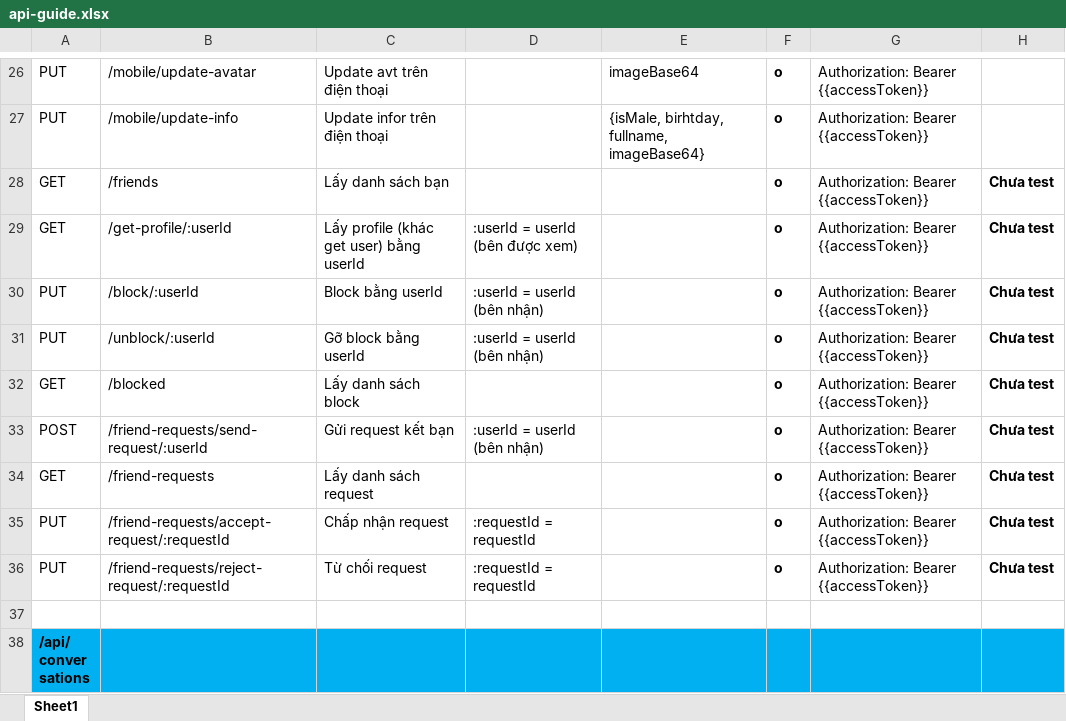
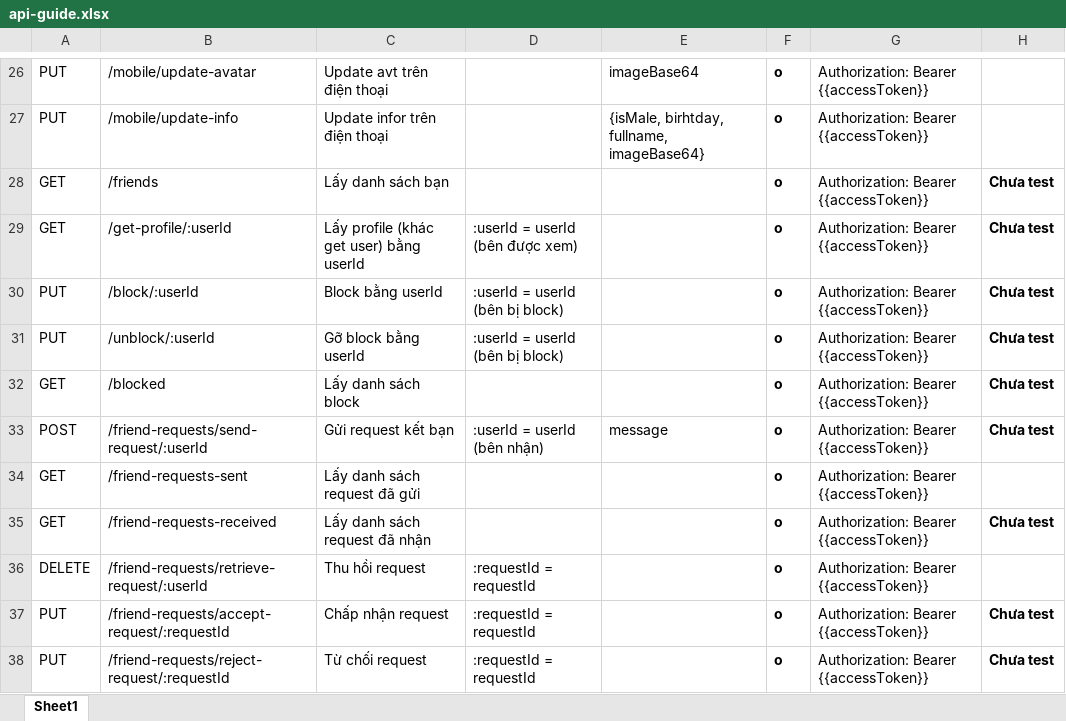
Before and after one commit to ldp2003/Sophy_Chatapp_BE, an Excel workbook: api-guide.xlsx, sheet Sheet1, drawn as a sheet; only a part is shown, gaps mark what is left out; the shorter side is filled out with more unchanged rows; values as stored, in another font and other column widths than the file's, no borders; conditional formats not drawn; addresses are those after the commit; the diff names each change by its address in the sheet, - before the commit and + after, or states it on an @@ line.

Commit message:
adjust api block/unblock, update api guide

```diff
--- a/api-guide.xlsx (sheet Sheet1)
+++ b/api-guide.xlsx (sheet Sheet1)
-D30:D31: :userId = userId (bên nhận)
+D30:D31: :userId = userId (bên bị block)
-E33: (empty)
+E33: message
+row 34: GET | /friend-requests-sent | Lấy danh sách request đã gửi |  |  | o | Authorization: Bearer {{accessToken}}
-B35: /friend-requests
+B35: /friend-requests-received
-C35: Lấy danh sách request
+C35: Lấy danh sách request đã nhận
+row 36: DELETE | /friend-requests/retrieve-request/:userId | Thu hồi request | :requestId = requestId |  | o | Authorization: Bearer {{accessToken}}
```
Also changed, not shown: 2 other files.
